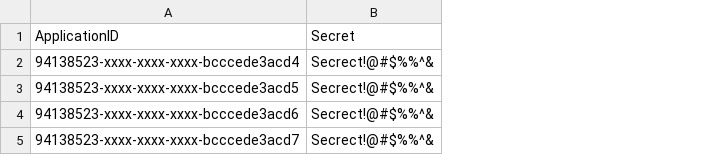
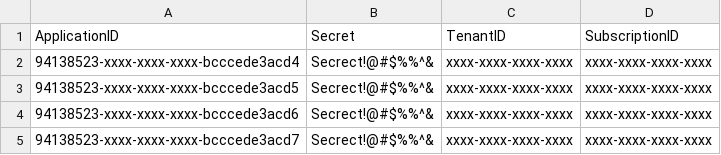
Before and after one commit to SimonLeeHK/azure-powershell, a CSV file: Login/AzLoginCredential-ServicePrincipal.csv, drawn as a sheet; the diff names each change by its address in the sheet, - before the commit and + after, or states it on an @@ line.

Commit message:
Az Login part

```diff
--- a/Login/AzLoginCredential-ServicePrincipal.csv
+++ b/Login/AzLoginCredential-ServicePrincipal.csv
+column C (TenantID), rows 2-5: all xxxx-xxxx-xxxx-xxxx
+column D (SubscriptionID), rows 2-5: all xxxx-xxxx-xxxx-xxxx
```
Also changed, not shown: 9 other files.
